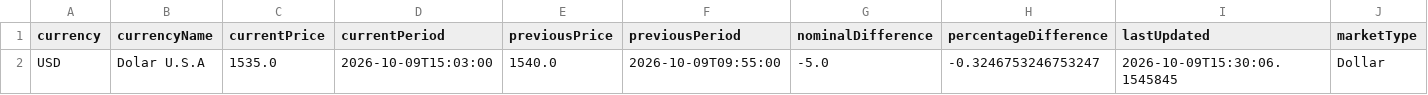
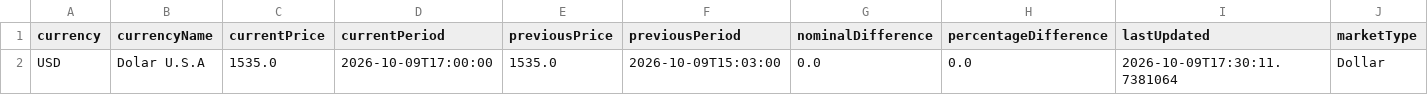
Before and after one commit to mpodeley/estado-red-gas, a CSV file: public/data/megsa_fx.csv, drawn as a sheet; only a part is shown; the diff names each change by its address in the sheet, - before the commit and + after, or states it on an @@ line.

```diff
--- a/public/data/megsa_fx.csv
+++ b/public/data/megsa_fx.csv
-D2 (currentPeriod): 2026-10-09T15:03:00
+D2 (currentPeriod): 2026-10-09T17:00:00
-E2 (previousPrice): 1540.0
+E2 (previousPrice): 1535.0
-F2 (previousPeriod): 2026-10-09T09:55:00
+F2 (previousPeriod): 2026-10-09T15:03:00
-G2 (nominalDifference): -5.0
+G2 (nominalDifference): 0.0
-H2 (percentageDifference): -0.3246753246753247
+H2 (percentageDifference): 0.0
-I2 (lastUpdated): 2026-10-09T15:30:06.1545845
+I2 (lastUpdated): 2026-10-09T17:30:11.7381064
```
Also changed, not shown: public/data/carga_datos.csv, public/data/daily.csv, 31 other files.
